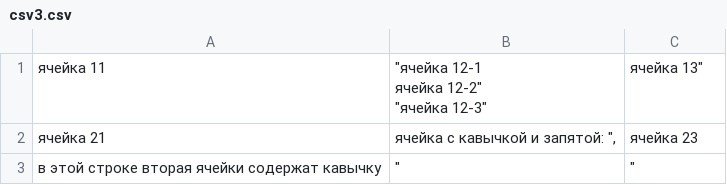
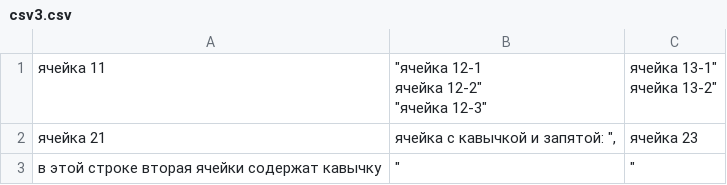
Before and after one commit to bgdanilov/JavaOop2023, a CSV file: CSV/src/files/csv3.csv, drawn as a sheet.

Commit message:
HashTable-remark: 1,2,3,4,5,6,7

```diff
--- a/CSV/src/files/csv3.csv
+++ b/CSV/src/files/csv3.csv
@@ -1,4 +1,5 @@
-ячейка 11;"""ячейка 12-1
-ячейка 12-2""
-""ячейка 12-3""";"ячейка 13"""
+ячейка 11;"""ячейка 12-1
+ячейка 12-2""
+""ячейка 12-3""";"ячейка 13-1""
+ячейка 13-2"""
 ячейка 21;"ячейка с кавычкой и запятой: "",";ячейка 23
```
Also changed, not shown: 3 other files.
